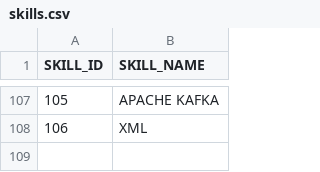
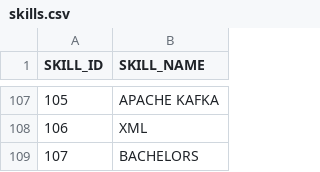
Before and after one commit to ashleyyeah/HFT-Job-Search, a CSV file: skills/skills.csv, drawn as a sheet; only a part is shown, gaps mark what is left out; the diff names each change by its address in the sheet, - before the commit and + after, or states it on an @@ line.

Commit message:
Complete skills and company_role_skills csv

```diff
--- a/skills/skills.csv
+++ b/skills/skills.csv
+row 109: 107 | BACHELORS
```
Also changed, not shown: 4 other files.
